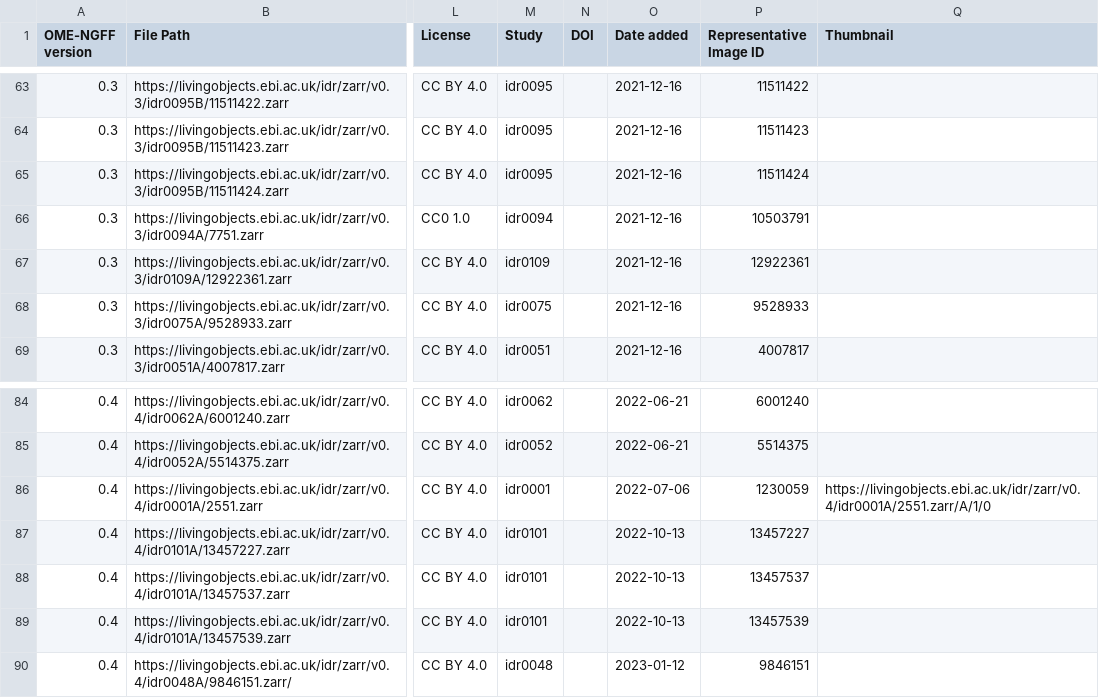
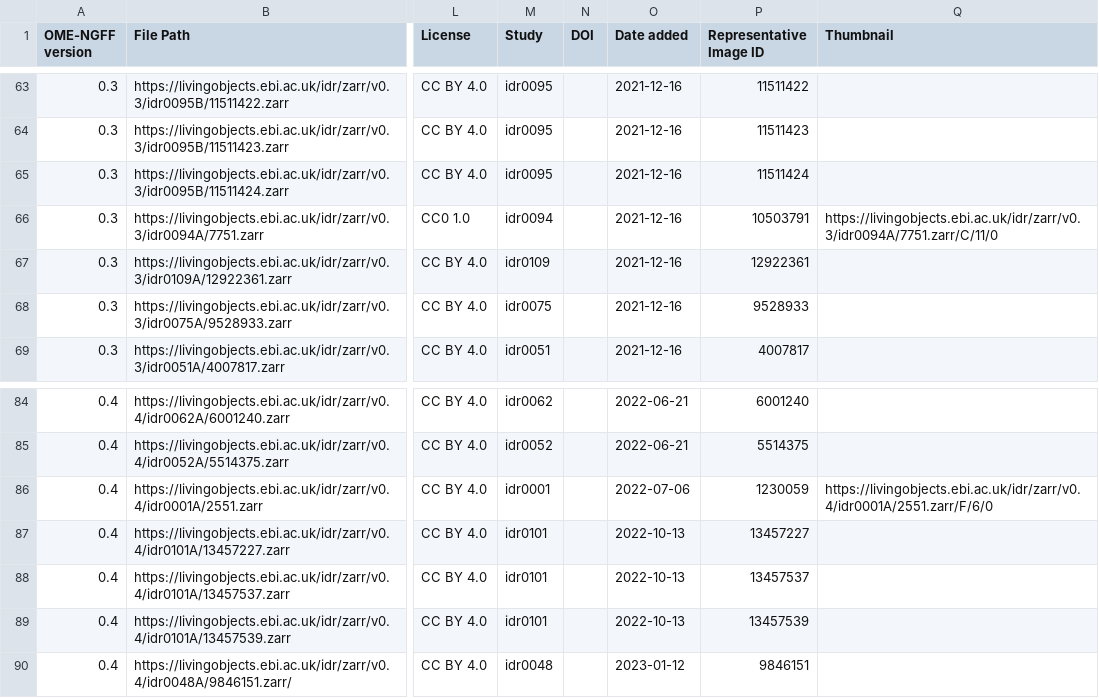
Before and after one commit to IDR/ome-ngff-samples, a CSV file: _data/table.csv, drawn as a sheet; only a part is shown, gaps mark what is left out; the diff names each change by its address in the sheet, - before the commit and + after, or states it on an @@ line.

Commit message:
Add Thumbnail for one v0.3 plate

```diff
--- a/_data/table.csv
+++ b/_data/table.csv
-Q66 (Thumbnail): (empty)
+Q66 (Thumbnail): https://livingobjects.ebi.ac.uk/idr/zarr/v0.3/idr0094A/7751.zarr/C/11/0
-Q86 (Thumbnail): https://livingobjects.ebi.ac.uk/idr/zarr/v0.4/idr0001A/2551.zarr/A/1/0
+Q86 (Thumbnail): https://livingobjects.ebi.ac.uk/idr/zarr/v0.4/idr0001A/2551.zarr/F/6/0
```
